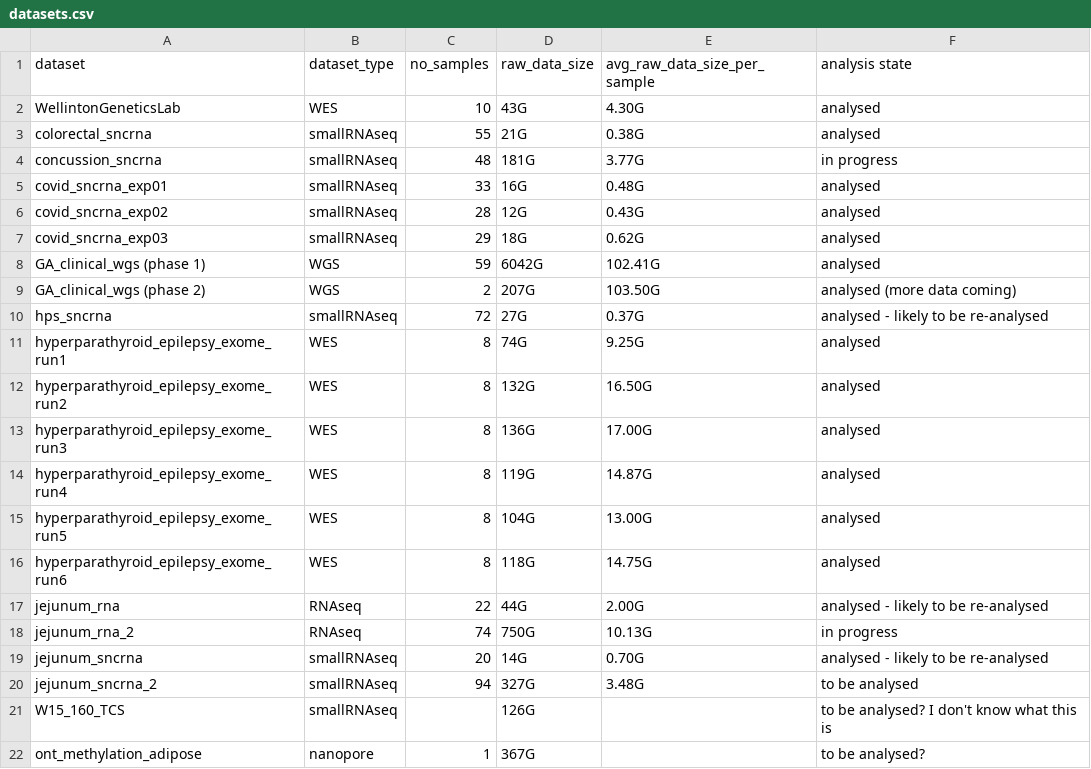
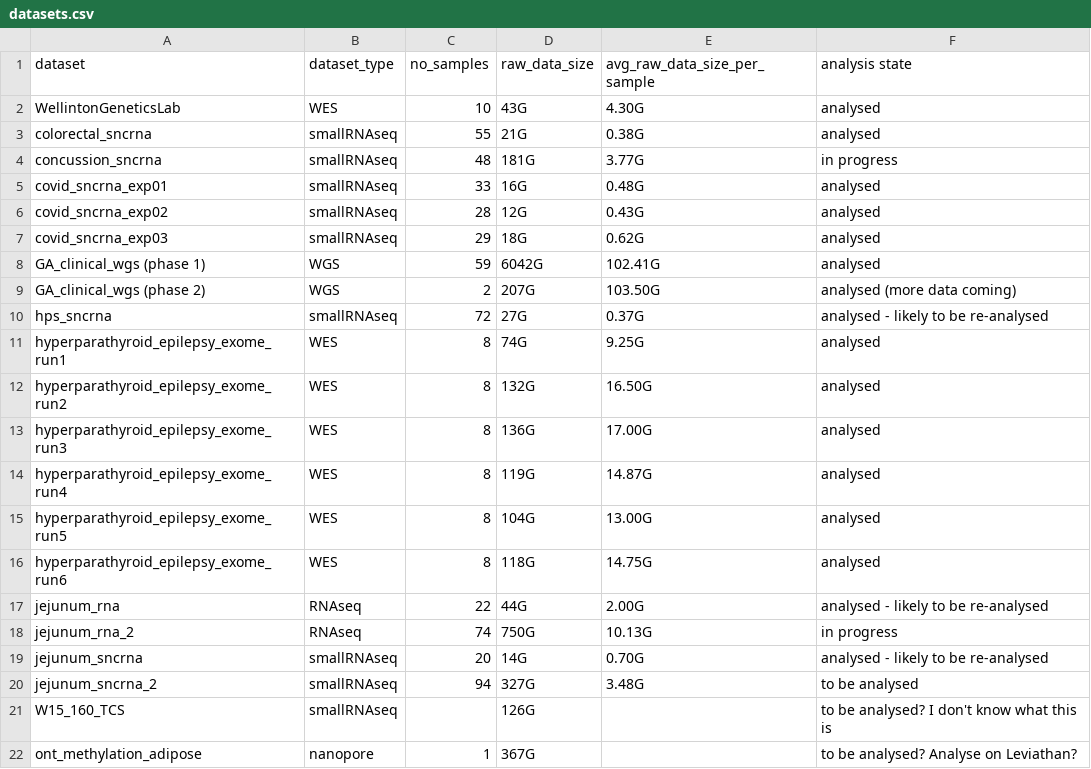
Before and after one commit to leahkemp/hg_compute_resource_requirements, a CSV file: docs/datasets/datasets.csv, drawn as a sheet.

Commit message:
add more info about datasets

```diff
--- a/docs/datasets/datasets.csv
+++ b/docs/datasets/datasets.csv
@@ -21,2 +21,2 @@ jejunum_sncrna_2,smallRNAseq,94,327G,3.48G,to be analysed
 W15_160_TCS,smallRNAseq,,126G,,to be analysed? I don't know what this is
-ont_methylation_adipose,nanopore,1,367G,,to be analysed?
+ont_methylation_adipose,nanopore,1,367G,,to be analysed? Analyse on Leviathan?
```
